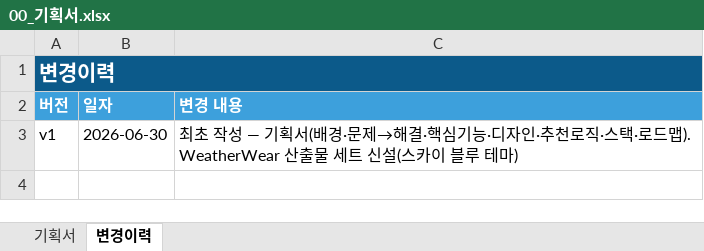
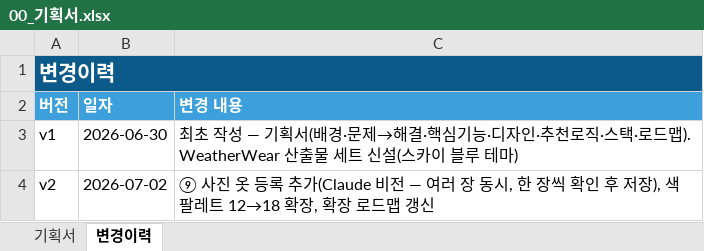
Before and after one commit to tmxpffk1725-rocky/weatherwear, an Excel workbook: docs/00_기획서.xlsx, sheet 변경이력, drawn as a sheet; values as stored, in another font and other column widths than the file's, no borders; the diff names each change by its address in the sheet, - before the commit and + after, or states it on an @@ line.

```diff
--- a/docs/00_기획서.xlsx (sheet 변경이력)
+++ b/docs/00_기획서.xlsx (sheet 변경이력)
+row 4: v2 | 2026-07-02 | ⑨ 사진 옷 등록 추가(Claude 비전 — 여러 장 동시, 한 장씩 확인 후 저장), 색 팔레트 12→18 확장, 확장 로드맵 갱신
```
Also changed, not shown: sheet 기획서, docs/01_요구사항정의서.xlsx, docs/02_기능정의서.xlsx, 12 other files.
